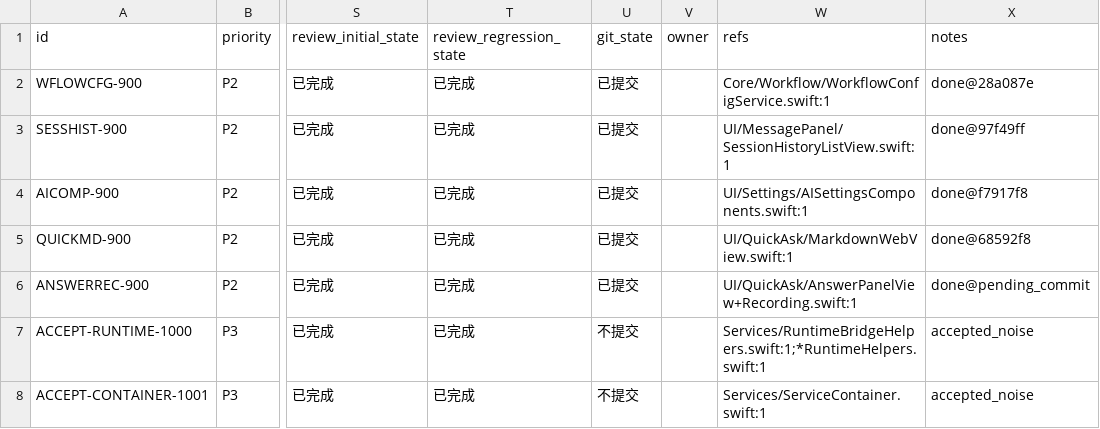
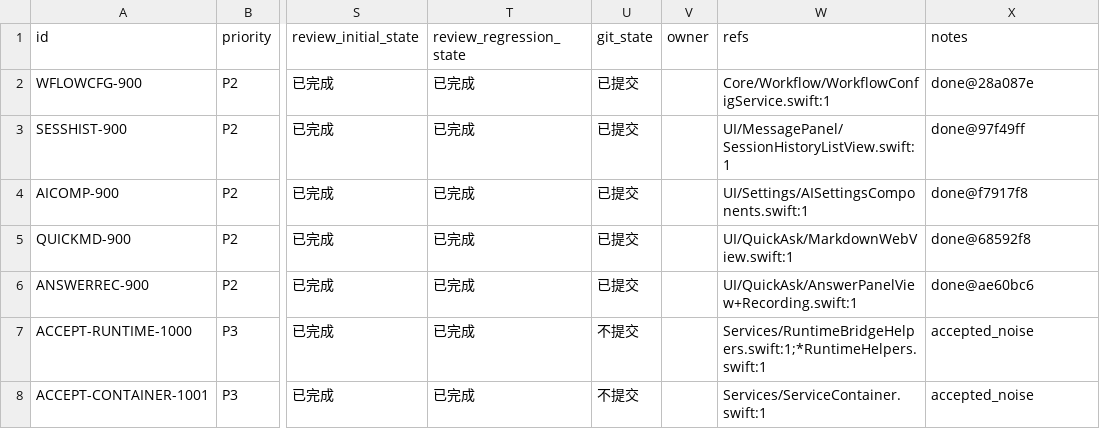
Before and after one commit to callmerio/spokeanywhere, a CSV file: spoke/issues/2026-03-29_12-35-00-residual-optimization-round-9.csv, drawn as a sheet; only a part is shown, gaps mark what is left out; the diff names each change by its address in the sheet, - before the commit and + after, or states it on an @@ line.

Commit message:
chore: update residual optimization round 9 status

```diff
--- a/spoke/issues/2026-03-29_12-35-00-residual-optimization-round-9.csv
+++ b/spoke/issues/2026-03-29_12-35-00-residual-optimization-round-9.csv
-X6 (notes): done@pending_commit
+X6 (notes): done@ae60bc6
```
